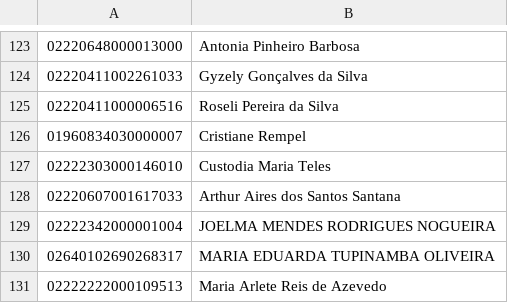
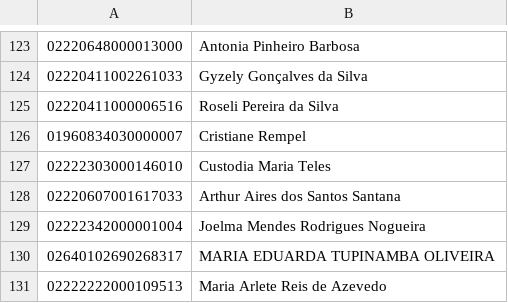
Before and after one commit to AVSOLVE/unimedauto, a CSV file: executar/guiasExecutar.csv, drawn as a sheet; only a part is shown, gaps mark what is left out.

Commit message:
set12

```diff
--- a/executar/guiasExecutar.csv
+++ b/executar/guiasExecutar.csv
@@ -128,3 +128,3 @@
 02220607001617033;Arthur Aires dos Santos Santana
-02222342000001004;JOELMA MENDES RODRIGUES NOGUEIRA
+02222342000001004;Joelma Mendes Rodrigues Nogueira
 02640102690268317;MARIA EDUARDA TUPINAMBA OLIVEIRA
```
